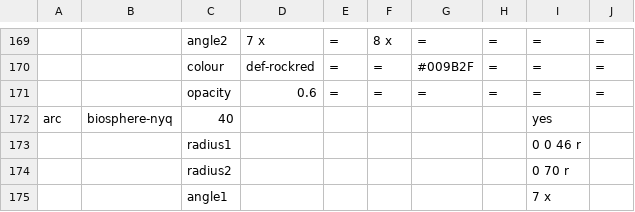
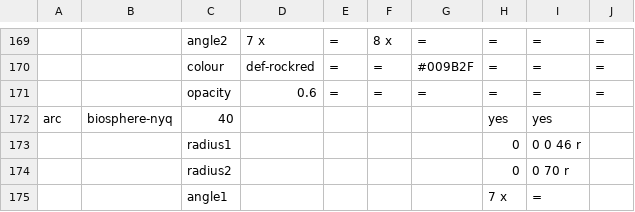
Before and after one commit to burkmarr/doughnutjs, a CSV file: doughnut/data/boundaries-evolution.csv, drawn as a sheet; only a part is shown, gaps mark what is left out; removed rows and columns are numbered as before the commit, all else as after; the diff covers the shown part only; the diff names each change by its address in the sheet, - before the commit and + after, or states it on an @@ line.

```diff
--- a/doughnut/data/boundaries-evolution.csv
+++ b/doughnut/data/boundaries-evolution.csv
-H172: (empty)
+H172: yes
-H173:H174: (empty)
+H173:H174: 0
-row 175:  |  | angle1 |  |  |  |  |  | 7 x
+row 175:  |  | angle1 |  |  |  |  | 7 x | =
```
Also changed, not shown: 29 added rows, 4 removed rows and 26 edited cells elsewhere in this file, 5 other files.
